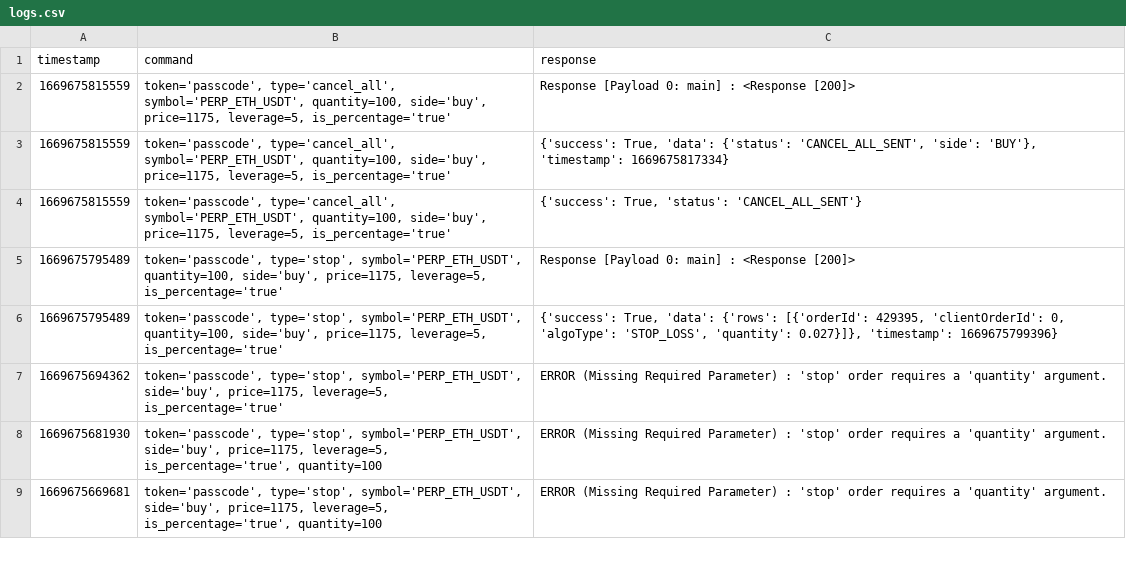
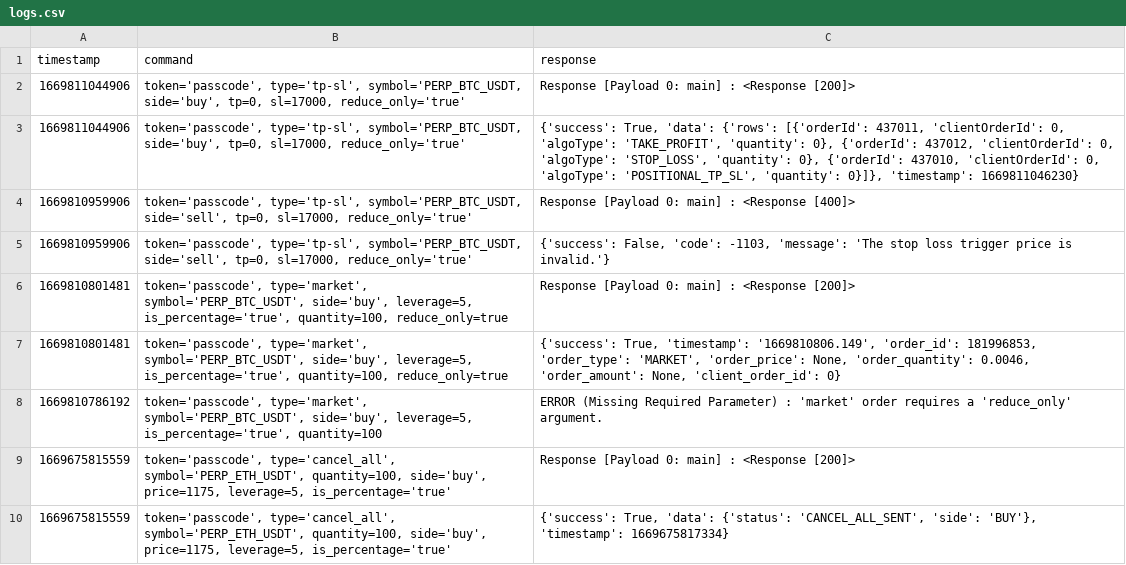
Before and after one commit to jerryinyang/woo-webhooks, a CSV file: logs.csv, drawn as a sheet; only a part is shown; the shorter side is filled out with more unchanged rows; the diff names each change by its address in the sheet, - before the commit and + after, or states it on an @@ line.

Commit message:
resolved bug on Take Profit/Stop Loss for shorts. Added reduce only parameter for market and limit order types

```diff
--- a/logs.csv
+++ b/logs.csv
+row 2: 1669811044906 | token='passcode', type='tp-sl', symbol='PERP_BTC_USDT, side='buy', tp=0, sl=17000, reduce_only='true' | Response [Payload 0: main] : <Response [200]>
+row 3: 1669811044906 | token='passcode', type='tp-sl', symbol='PERP_BTC_USDT, side='buy', tp=0, sl=17000, reduce_only='true' | {'success': True, 'data': {'rows': [{'orderId': 437011, 'clientOrderId': 0, 'algoType': 'TAKE_PROFIT', 'quantity': 0}, {'orderId': 437012, 'clientOrderId': 0, 'algoType': 'STOP_LOSS', 'quantity': 0}, {'orderId': 437010, 'clientOrderId': 0, 'algoType': 'POSITIONAL_TP_SL', 'quantity': 0}]}, 'timestamp': 1669811046230}
+row 4: 1669810959906 | token='passcode', type='tp-sl', symbol='PERP_BTC_USDT, side='sell', tp=0, sl=17000, reduce_only='true' | Response [Payload 0: main] : <Response [400]>
+row 5: 1669810959906 | token='passcode', type='tp-sl', symbol='PERP_BTC_USDT, side='sell', tp=0, sl=17000, reduce_only='true' | {'success': False, 'code': -1103, 'message': 'The stop loss trigger price is invalid.'}
+row 6: 1669810801481 | token='passcode', type='market', symbol='PERP_BTC_USDT', side='buy', leverage=5, is_percentage='true', quantity=100, reduce_only=true | Response [Payload 0: main] : <Response [200]>
+row 7: 1669810801481 | token='passcode', type='market', symbol='PERP_BTC_USDT', side='buy', leverage=5, is_percentage='true', quantity=100, reduce_only=true | {'success': True, 'timestamp': '1669810806.149', 'order_id': 181996853, 'order_type': 'MARKET', 'order_price': None, 'order_quantity': 0.0046, 'order_amount': None, 'client_order_id': 0}
+row 8: 1669810786192 | token='passcode', type='market', symbol='PERP_BTC_USDT', side='buy', leverage=5, is_percentage='true', quantity=100 | ERROR (Missing Required Parameter) : 'market' order requires a 'reduce_only' argument.
```
Also changed, not shown: 3 other files.
